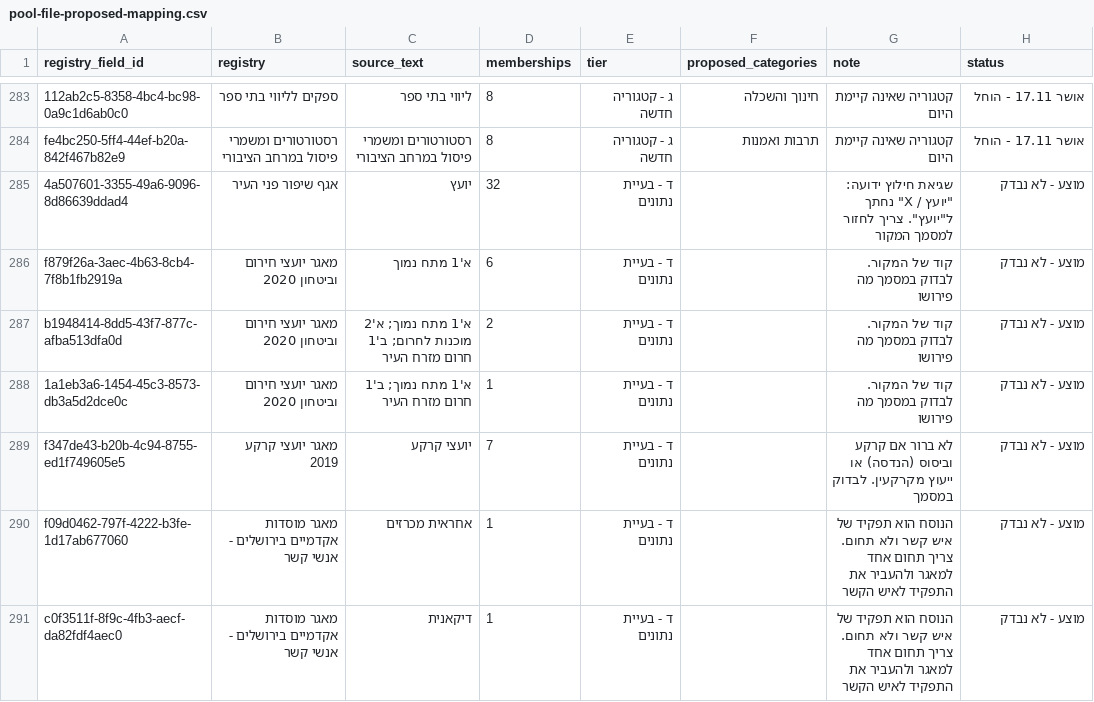
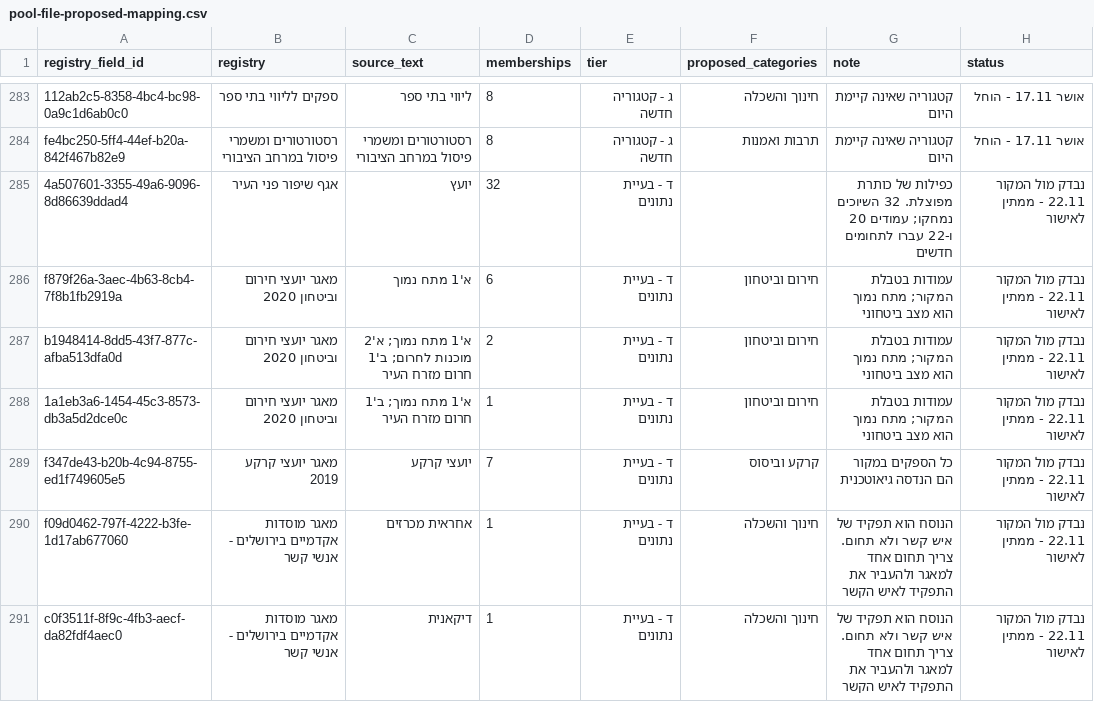
Before and after one commit to menashsoffer/Jerusalem-Municipality-Consultants, a CSV file: documentation/category-mapping/pool-file-proposed-mapping.csv, drawn as a sheet; only a part is shown, gaps mark what is left out; the diff covers the shown part only; the diff names each change by its address in the sheet, - before the commit and + after, or states it on an @@ line.

```diff
--- a/documentation/category-mapping/pool-file-proposed-mapping.csv
+++ b/documentation/category-mapping/pool-file-proposed-mapping.csv
-G285 (note): שגיאת חילוץ ידועה: "יועץ / X" נחתך ל"יועץ". צריך לחזור למסמך המקור
+G285 (note): כפילות של כותרת מפוצלת. 32 השיוכים נמחקו; עמודים 20 ו-22 עברו לתחומים חדשים
-H285:H291 (status): מוצע - לא נבדק
+H285:H291 (status): נבדק מול המקור 22.11 - ממתין לאישור
-F286:F288 (proposed_categories): (empty)
+F286:F288 (proposed_categories): חירום וביטחון
-G286:G288 (note): קוד של המקור. לבדוק במסמך מה פירושו
+G286:G288 (note): עמודות בטבלת המקור; מתח נמוך הוא מצב ביטחוני
-F289 (proposed_categories): (empty)
+F289 (proposed_categories): קרקע וביסוס
-G289 (note): לא ברור אם קרקע וביסוס (הנדסה) או ייעוץ מקרקעין. לבדוק במסמך
+G289 (note): כל הספקים במקור הם הנדסה גיאוטכנית
-F290:F291 (proposed_categories): (empty)
+F290:F291 (proposed_categories): חינוך והשכלה
```
Also changed, not shown: 42 edited cells elsewhere in this file, 3 other files.
